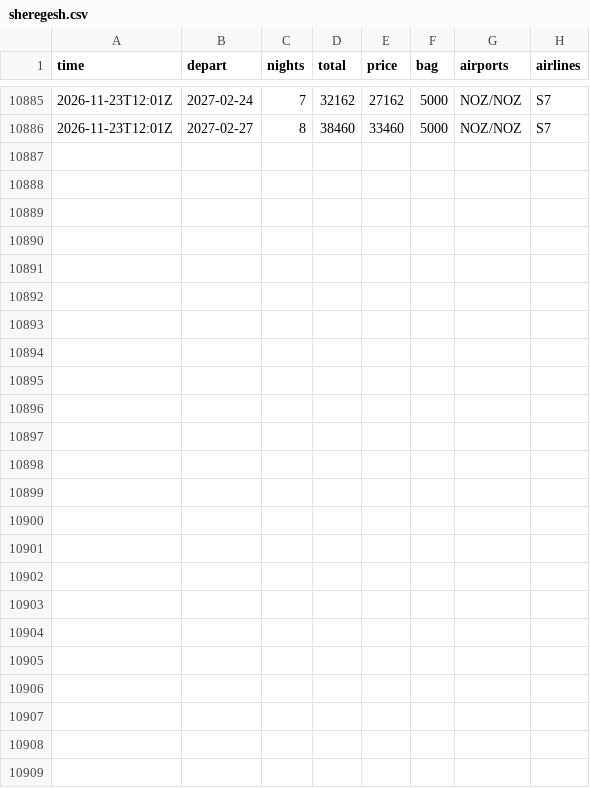
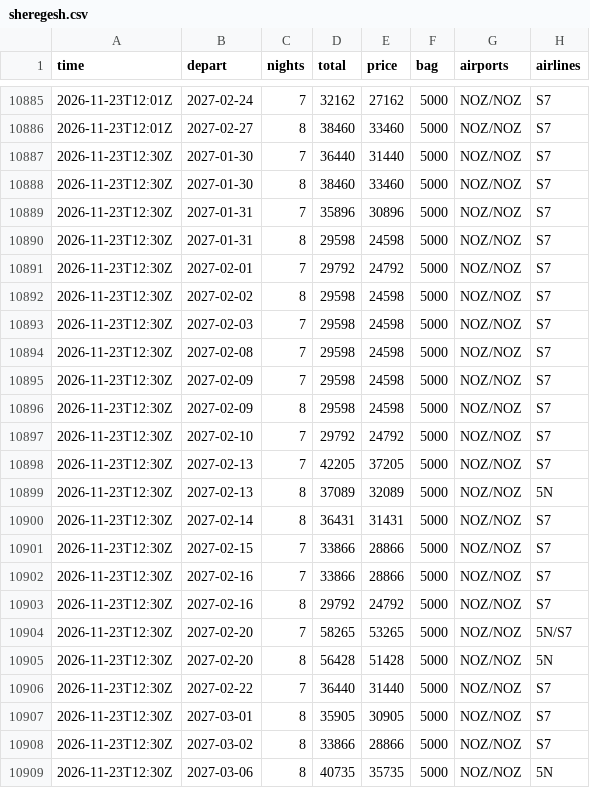
Before and after one commit to JohnLennon000/ski-tickets, a CSV file: docs/data/trips/sheregesh.csv, drawn as a sheet; only a part is shown, gaps mark what is left out; the diff names each change by its address in the sheet, - before the commit and + after, or states it on an @@ line.

```diff
--- a/docs/data/trips/sheregesh.csv
+++ b/docs/data/trips/sheregesh.csv
+row 10887: 2026-11-23T12:30Z | 2027-01-30 | 7 | 36440 | 31440 | 5000 | NOZ/NOZ | S7
+row 10888: 2026-11-23T12:30Z | 2027-01-30 | 8 | 38460 | 33460 | 5000 | NOZ/NOZ | S7
+row 10889: 2026-11-23T12:30Z | 2027-01-31 | 7 | 35896 | 30896 | 5000 | NOZ/NOZ | S7
+row 10890: 2026-11-23T12:30Z | 2027-01-31 | 8 | 29598 | 24598 | 5000 | NOZ/NOZ | S7
+row 10891: 2026-11-23T12:30Z | 2027-02-01 | 7 | 29792 | 24792 | 5000 | NOZ/NOZ | S7
+row 10892: 2026-11-23T12:30Z | 2027-02-02 | 8 | 29598 | 24598 | 5000 | NOZ/NOZ | S7
+row 10893: 2026-11-23T12:30Z | 2027-02-03 | 7 | 29598 | 24598 | 5000 | NOZ/NOZ | S7
+row 10894: 2026-11-23T12:30Z | 2027-02-08 | 7 | 29598 | 24598 | 5000 | NOZ/NOZ | S7
+row 10895: 2026-11-23T12:30Z | 2027-02-09 | 7 | 29598 | 24598 | 5000 | NOZ/NOZ | S7
+row 10896: 2026-11-23T12:30Z | 2027-02-09 | 8 | 29598 | 24598 | 5000 | NOZ/NOZ | S7
+row 10897: 2026-11-23T12:30Z | 2027-02-10 | 7 | 29792 | 24792 | 5000 | NOZ/NOZ | S7
+row 10898: 2026-11-23T12:30Z | 2027-02-13 | 7 | 42205 | 37205 | 5000 | NOZ/NOZ | S7
+row 10899: 2026-11-23T12:30Z | 2027-02-13 | 8 | 37089 | 32089 | 5000 | NOZ/NOZ | 5N
+row 10900: 2026-11-23T12:30Z | 2027-02-14 | 8 | 36431 | 31431 | 5000 | NOZ/NOZ | S7
+row 10901: 2026-11-23T12:30Z | 2027-02-15 | 7 | 33866 | 28866 | 5000 | NOZ/NOZ | S7
+row 10902: 2026-11-23T12:30Z | 2027-02-16 | 7 | 33866 | 28866 | 5000 | NOZ/NOZ | S7
+row 10903: 2026-11-23T12:30Z | 2027-02-16 | 8 | 29792 | 24792 | 5000 | NOZ/NOZ | S7
+row 10904: 2026-11-23T12:30Z | 2027-02-20 | 7 | 58265 | 53265 | 5000 | NOZ/NOZ | 5N/S7
+row 10905: 2026-11-23T12:30Z | 2027-02-20 | 8 | 56428 | 51428 | 5000 | NOZ/NOZ | 5N
+row 10906: 2026-11-23T12:30Z | 2027-02-22 | 7 | 36440 | 31440 | 5000 | NOZ/NOZ | S7
+row 10907: 2026-11-23T12:30Z | 2027-03-01 | 8 | 35905 | 30905 | 5000 | NOZ/NOZ | S7
+row 10908: 2026-11-23T12:30Z | 2027-03-02 | 8 | 33866 | 28866 | 5000 | NOZ/NOZ | S7
+row 10909: 2026-11-23T12:30Z | 2027-03-06 | 8 | 40735 | 35735 | 5000 | NOZ/NOZ | 5N
```
Also changed, not shown: docs/data/trips/caucasus.csv, docs/data/trips/gorny.csv, 6 other files.
